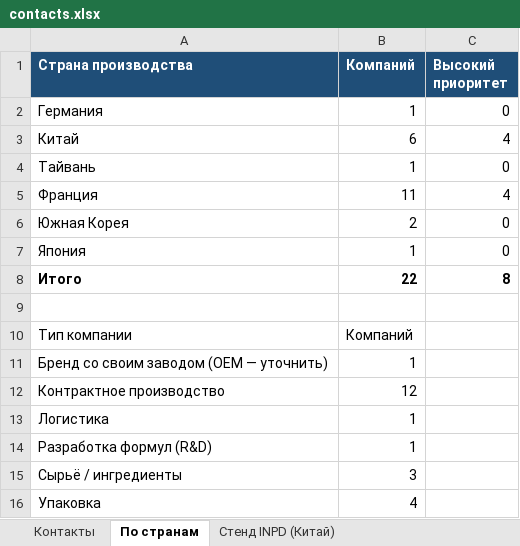
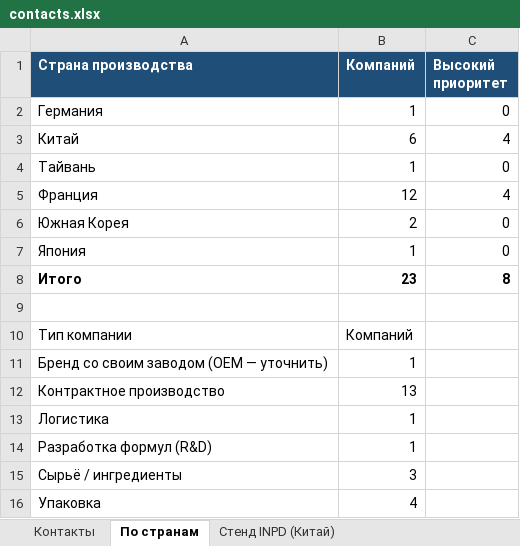
Before and after one commit to alimovpr/Claude, an Excel workbook: exhibition/contacts.xlsx, sheet По странам, drawn as a sheet; values as stored, in another font and other column widths than the file's, no borders; the diff names each change by its address in the sheet, - before the commit and + after, or states it on an @@ line.

```diff
--- a/exhibition/contacts.xlsx (sheet По странам)
+++ b/exhibition/contacts.xlsx (sheet По странам)
-B5 (Компаний): 11
+B5 (Компаний): 12
-B8 (Компаний): 22
+B8 (Компаний): 23
-B12 (Компаний): 12
+B12 (Компаний): 13
```
Also changed, not shown: sheet Контакты, formulas that keep their value, 2 other files.
